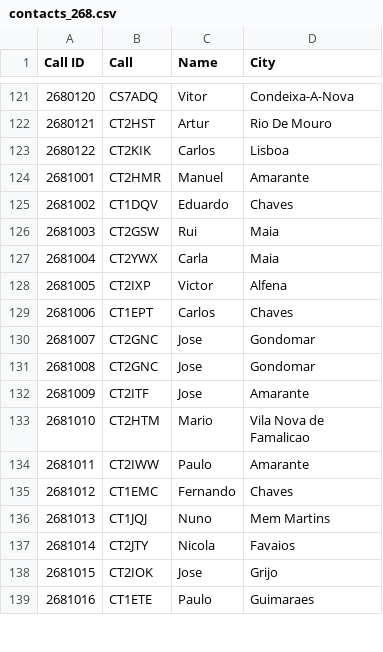
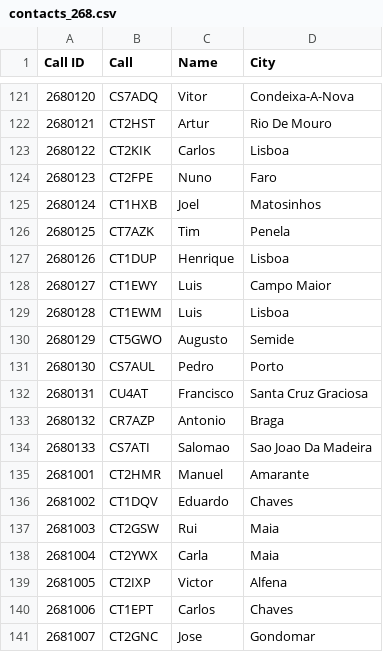
Before and after one commit to pjao/md380tools-PT, a CSV file: contacts_268.csv, drawn as a sheet; only a part is shown, gaps mark what is left out; the shorter side is filled out with more unchanged rows.

```diff
--- a/contacts_268.csv
+++ b/contacts_268.csv
@@ -123,2 +123,13 @@ Call ID	Call	Name	City
 2680122	CT2KIK	Carlos	Lisboa
+2680123	CT2FPE	Nuno	Faro
+2680124	CT1HXB	Joel	Matosinhos
+2680125	CT7AZK	Tim	Penela
+2680126	CT1DUP	Henrique	Lisboa
+2680127	CT1EWY	Luis	Campo Maior
+2680128	CT1EWM	Luis	Lisboa
+2680129	CT5GWO	Augusto	Semide
+2680130	CS7AUL	Pedro	Porto
+2680131	CU4AT	Francisco	Santa Cruz Graciosa
+2680132	CR7AZP	Antonio	Braga
+2680133	CS7ATI	Salomao	Sao Joao Da Madeira
 2681001	CT2HMR	Manuel	Amarante
```
Also changed, not shown: 1 other file.
